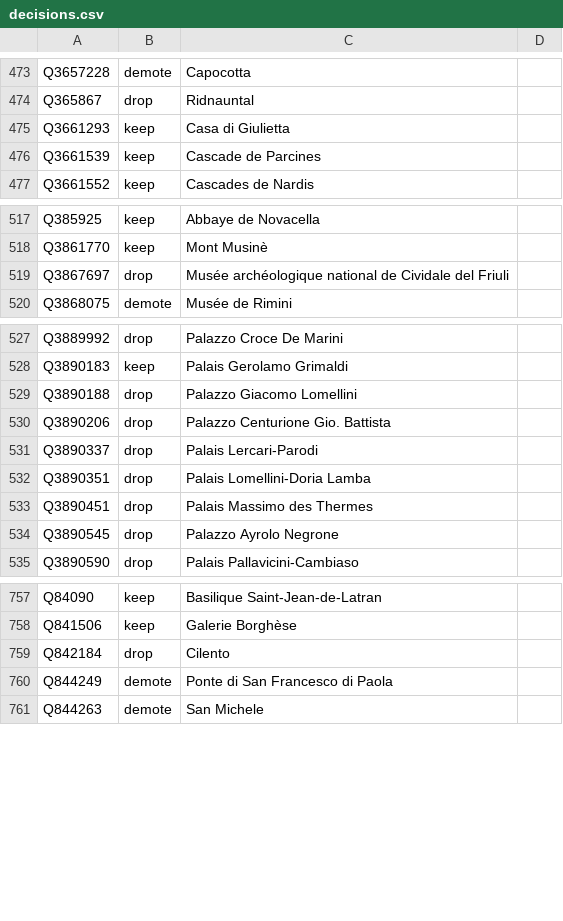
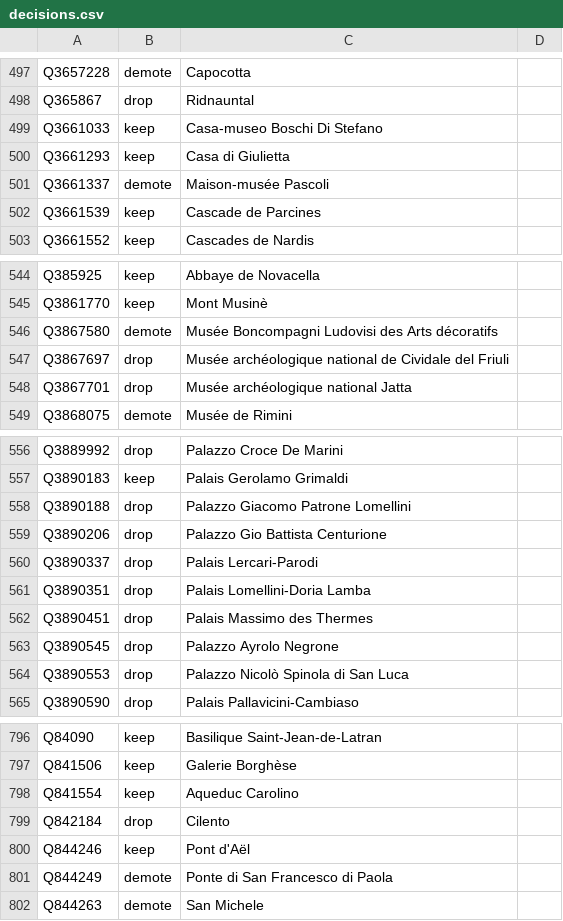
Before and after one commit to alexnr10/roam, a CSV file: pipeline/data/it/manual/decisions.csv, drawn as a sheet; only a part is shown, gaps mark what is left out; the diff covers the shown part only.

```diff
--- a/pipeline/data/it/manual/decisions.csv
+++ b/pipeline/data/it/manual/decisions.csv
@@ -474,3 +498,5 @@ Q3657228,demote,Capocotta,
 Q365867,drop,Ridnauntal,
+Q3661033,keep,Casa-museo Boschi Di Stefano,
 Q3661293,keep,Casa di Giulietta,
+Q3661337,demote,Maison-musée Pascoli,
 Q3661539,keep,Cascade de Parcines,
@@ -518,3 +545,5 @@ Q385925,keep,Abbaye de Novacella,
 Q3861770,keep,Mont Musinè,
+Q3867580,demote,Musée Boncompagni Ludovisi des Arts décoratifs,
 Q3867697,drop,Musée archéologique national de Cividale del Friuli,
+Q3867701,drop,Musée archéologique national Jatta,
 Q3868075,demote,Musée de Rimini,
@@ -528,4 +557,4 @@ Q3889992,drop,Palazzo Croce De Marini,
 Q3890183,keep,Palais Gerolamo Grimaldi,
-Q3890188,drop,Palazzo Giacomo Lomellini,
-Q3890206,drop,Palazzo Centurione Gio. Battista,
+Q3890188,drop,Palazzo Giacomo Patrone Lomellini,
+Q3890206,drop,Palazzo Gio Battista Centurione,
 Q3890337,drop,Palais Lercari-Parodi,
@@ -534,2 +563,3 @@ Q3890451,drop,Palais Massimo des Thermes,
 Q3890545,drop,Palazzo Ayrolo Negrone,
+Q3890553,drop,Palazzo Nicolò Spinola di San Luca,
 Q3890590,drop,Palais Pallavicini-Cambiaso,
@@ -758,3 +797,5 @@ Q84090,keep,Basilique Saint-Jean-de-Latran,
 Q841506,keep,Galerie Borghèse,
+Q841554,keep,Aqueduc Carolino,
 Q842184,drop,Cilento,
+Q844246,keep,Pont d'Aël,
 Q844249,demote,Ponte di San Francesco di Paola,
```
Also changed, not shown: 35 added rows and 3 edited cells elsewhere in this file, pipeline/data/it/manual/themes.csv, pipeline/data/it/manual/tiers.csv, 7 other files.
